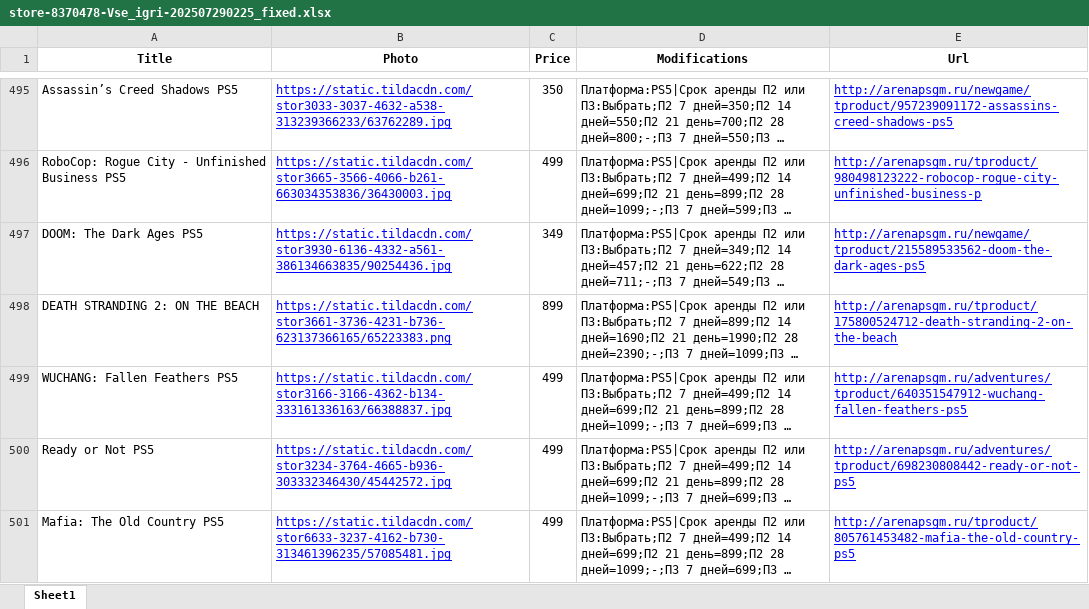
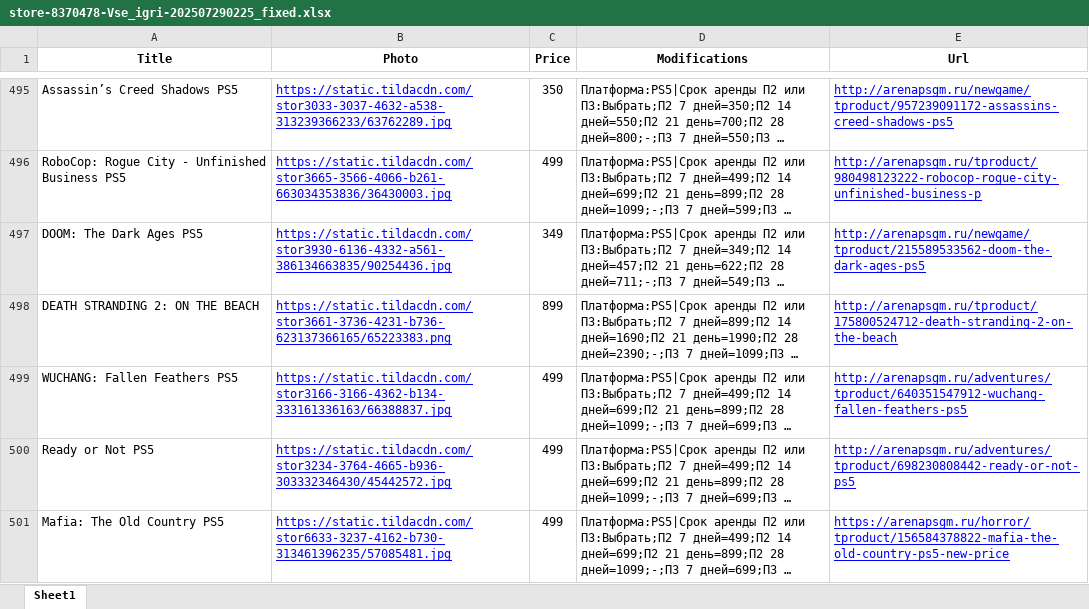
Before and after one commit to chekoli911/AGSGM_BOT, an Excel workbook: store-8370478-Vse_igri-202507290225_fixed.xlsx, sheet Sheet1, drawn as a sheet; only a part is shown, gaps mark what is left out; long unchanged cells end in …; values as stored, in another font and other column widths than the file's, no borders; the diff names each change by its address in the sheet, - before the commit and + after, or states it on an @@ line.

Commit message:
Add files via upload

```diff
--- a/store-8370478-Vse_igri-202507290225_fixed.xlsx (sheet Sheet1)
+++ b/store-8370478-Vse_igri-202507290225_fixed.xlsx (sheet Sheet1)
-E501 (Url): http://arenapsgm.ru/tproduct/805761453482-mafia-the-old-country-ps5
+E501 (Url): https://arenapsgm.ru/horror/tproduct/156584378822-mafia-the-old-country-ps5-new-price
```
